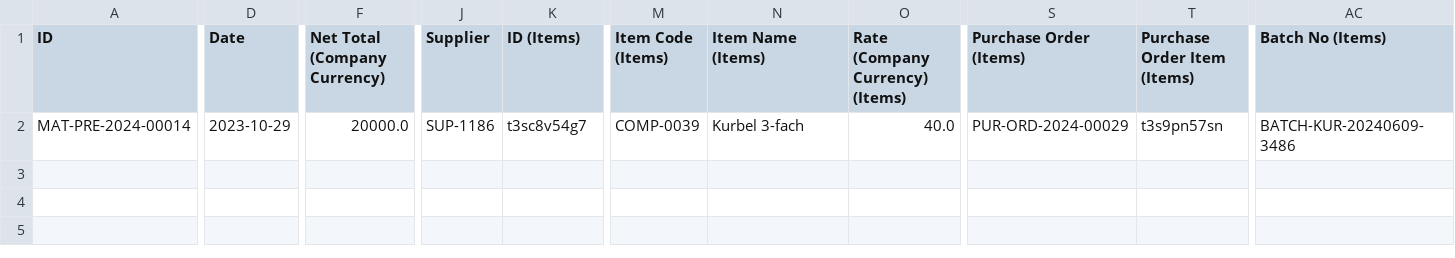
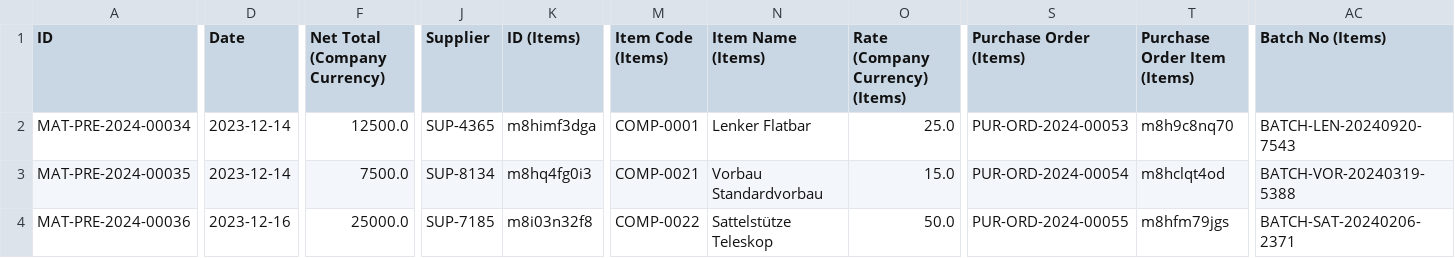
Before and after one commit to nikolajIvanov/erpnext-datenerstellung, a CSV file: data/generated/batch_purchase_receipts.csv, drawn as a sheet; only a part is shown, gaps mark what is left out; rows hold the shown columns only; the diff names each change by its address in the sheet, - before the commit and + after, or states it on an @@ line.

```diff
--- a/data/generated/batch_purchase_receipts.csv
+++ b/data/generated/batch_purchase_receipts.csv
-A2 (ID): MAT-PRE-2024-00014
+A2 (ID): MAT-PRE-2024-00034
-D2 (Date): 2023-10-29
+D2 (Date): 2023-12-14
-F2 (Net Total (Company Currency)): 20000.0
+F2 (Net Total (Company Currency)): 12500.0
-J2 (Supplier): SUP-1186
+J2 (Supplier): SUP-4365
-K2 (ID (Items)): t3sc8v54g7
+K2 (ID (Items)): m8himf3dga
-M2 (Item Code (Items)): COMP-0039
+M2 (Item Code (Items)): COMP-0001
-N2 (Item Name (Items)): Kurbel 3-fach
+N2 (Item Name (Items)): Lenker Flatbar
-O2 (Rate (Company Currency) (Items)): 40.0
+O2 (Rate (Company Currency) (Items)): 25.0
-S2 (Purchase Order (Items)): PUR-ORD-2024-00029
+S2 (Purchase Order (Items)): PUR-ORD-2024-00053
-T2 (Purchase Order Item (Items)): t3s9pn57sn
+T2 (Purchase Order Item (Items)): m8h9c8nq70
-AC2 (Batch No (Items)): BATCH-KUR-20240609-3486
+AC2 (Batch No (Items)): BATCH-LEN-20240920-7543
+row 3: MAT-PRE-2024-00035 | 2023-12-14 | 7500.0 | SUP-8134 | m8hq4fg0i3 | COMP-0021 | Vorbau Standardvorbau | 15.0 | PUR-ORD-2024-00054 | m8hclqt4od | BATCH-VOR-20240319-5388
+row 4: MAT-PRE-2024-00036 | 2023-12-16 | 25000.0 | SUP-7185 | m8i03n32f8 | COMP-0022 | Sattelstütze Teleskop | 50.0 | PUR-ORD-2024-00055 | m8hfm79jgs | BATCH-SAT-20240206-2371
```
Also changed, not shown: data/generated/all_stock_entries.csv, data/generated/batch_payment_entries.csv, 11 other files.
